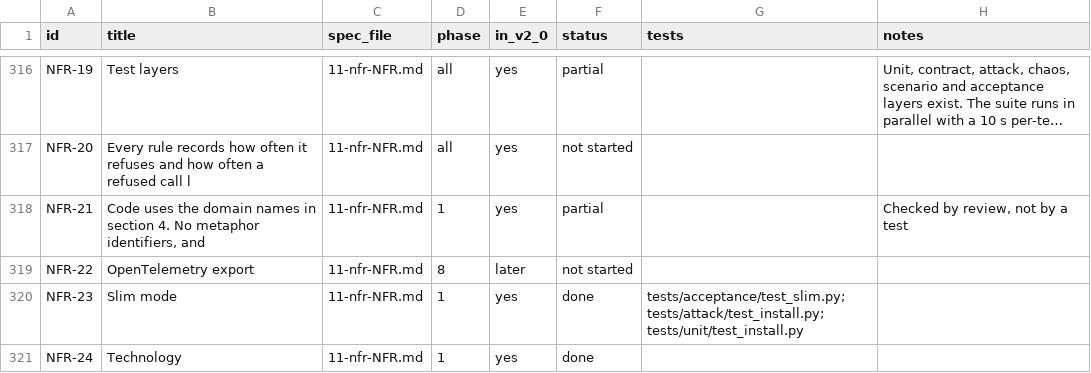
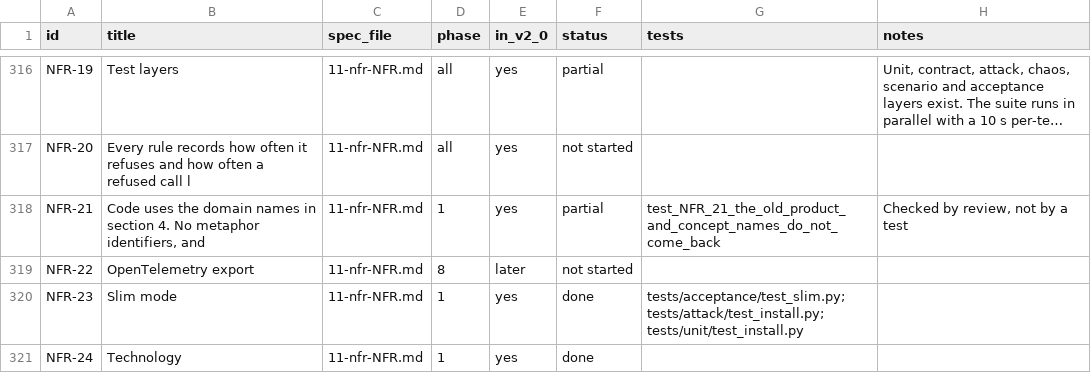
Before and after one commit to dominicplouffe/crewmind, a CSV file: docs/traceability.csv, drawn as a sheet; only a part is shown, gaps mark what is left out; long unchanged cells end in …; the diff names each change by its address in the sheet, - before the commit and + after, or states it on an @@ line.

```diff
--- a/docs/traceability.csv
+++ b/docs/traceability.csv
-G318 (tests): (empty)
+G318 (tests): test_NFR_21_the_old_product_and_concept_names_do_not_come_back
```
Also changed, not shown: 3 other files.
